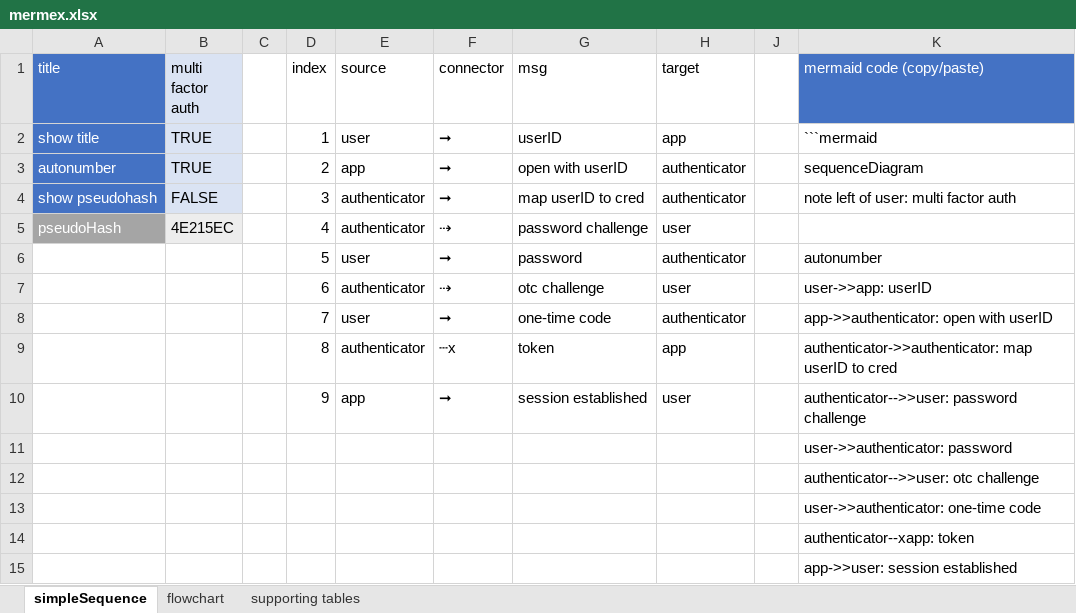
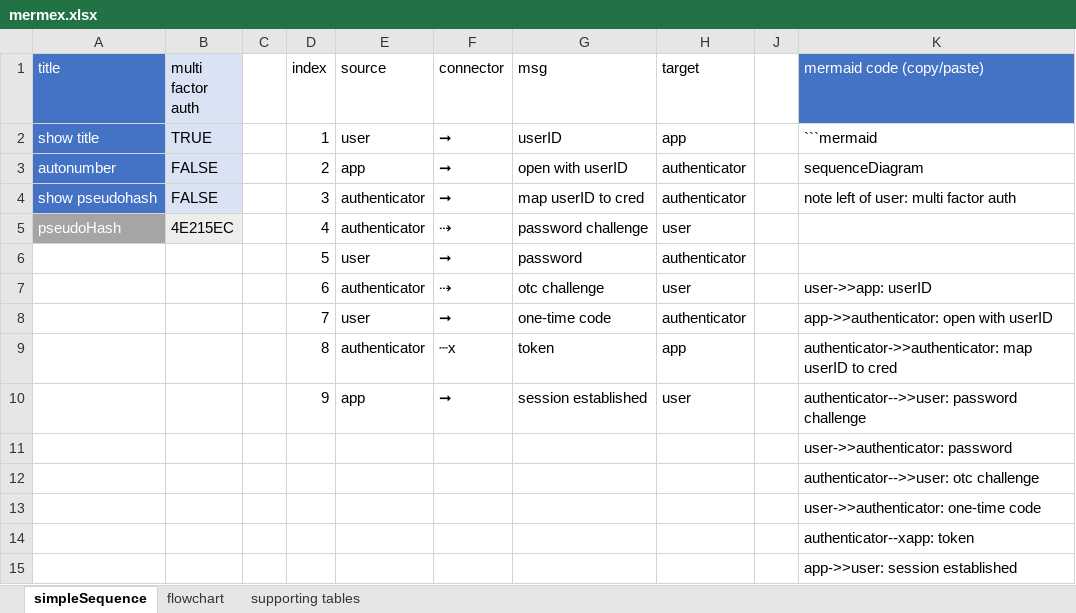
Before and after one commit to pgaljan/mermex, an Excel workbook: mermex.xlsx, sheet simpleSequence, drawn as a sheet; values as stored, in another font and other column widths than the file's, no borders; conditional formats and table styles not drawn; the diff names each change by its address in the sheet, - before the commit and + after, or states it on an @@ line.

```diff
--- a/mermex.xlsx (sheet simpleSequence)
+++ b/mermex.xlsx (sheet simpleSequence)
-B3 (multi factor auth): TRUE
+B3 (multi factor auth): FALSE
-K6 (mermaid code (copy/paste)): autonumber
+K6 (mermaid code (copy/paste)): (empty)
```
Also changed, not shown: sheet flowchart, 1 other file.
